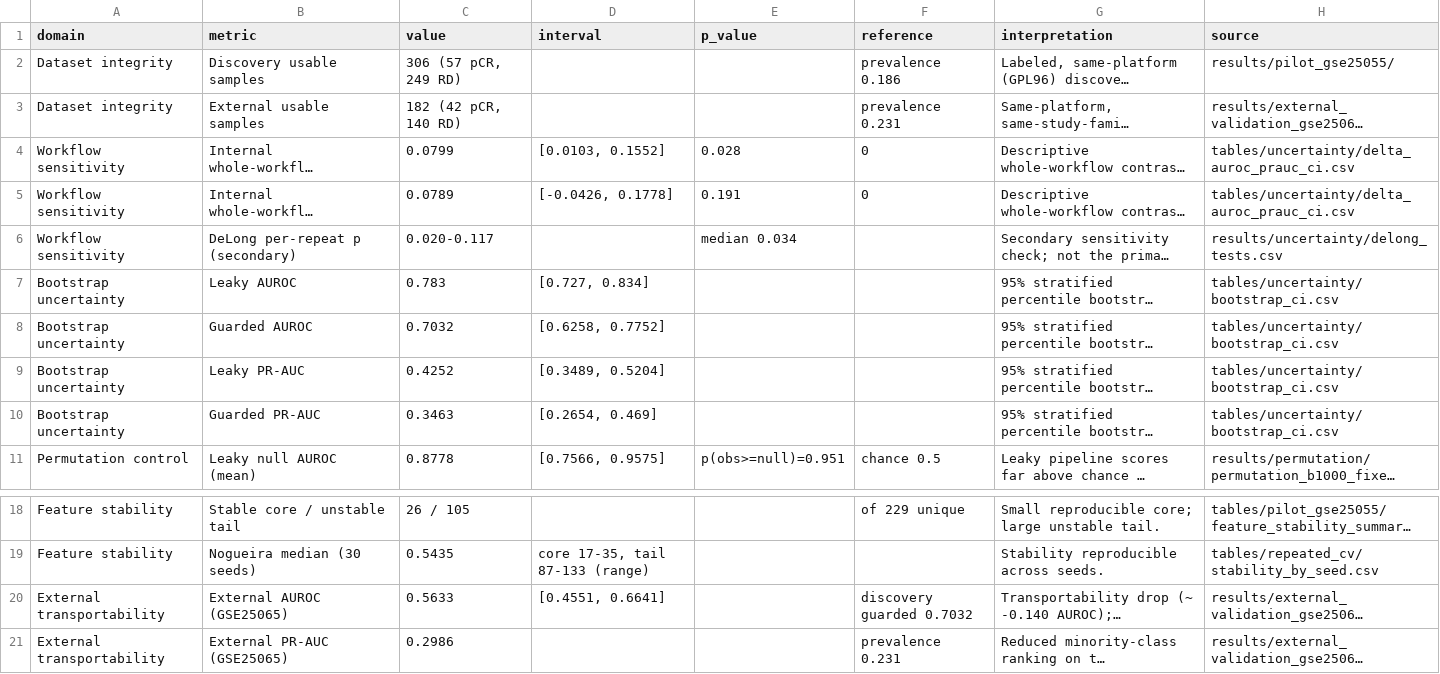
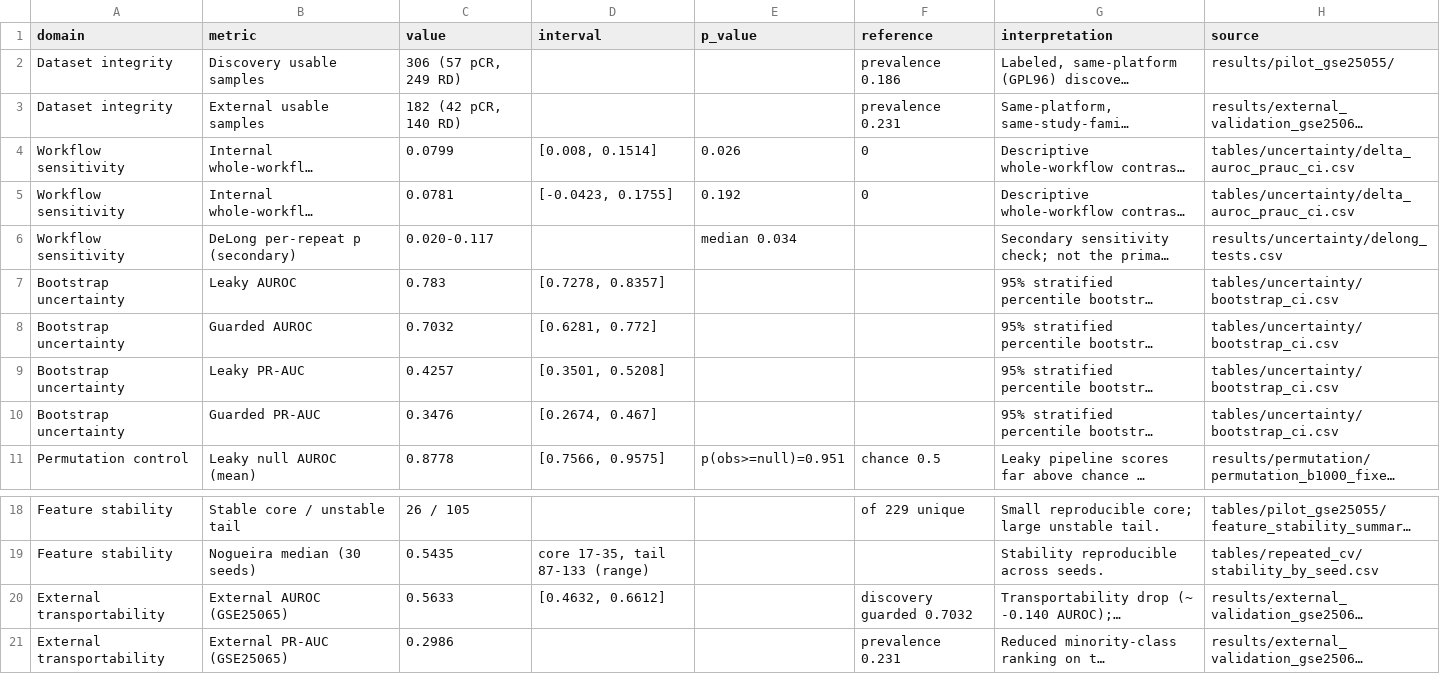
Before and after one commit to iry496/rp001_leakage-aware-smo-svm-omics, a CSV file: tables/evidence_audit/evidence_audit_final.csv, drawn as a sheet; only a part is shown, gaps mark what is left out; long unchanged cells end in …; the diff names each change by its address in the sheet, - before the commit and + after, or states it on an @@ line.

```diff
--- a/tables/evidence_audit/evidence_audit_final.csv
+++ b/tables/evidence_audit/evidence_audit_final.csv
-D4 (interval): [0.0103, 0.1552]
+D4 (interval): [0.008, 0.1514]
-E4 (p_value): 0.028
+E4 (p_value): 0.026
-C5 (value): 0.0789
+C5 (value): 0.0781
-D5 (interval): [-0.0426, 0.1778]
+D5 (interval): [-0.0423, 0.1755]
-E5 (p_value): 0.191
+E5 (p_value): 0.192
-D7 (interval): [0.727, 0.834]
+D7 (interval): [0.7278, 0.8357]
-D8 (interval): [0.6258, 0.7752]
+D8 (interval): [0.6281, 0.772]
-C9 (value): 0.4252
+C9 (value): 0.4257
-D9 (interval): [0.3489, 0.5204]
+D9 (interval): [0.3501, 0.5208]
-C10 (value): 0.3463
+C10 (value): 0.3476
-D10 (interval): [0.2654, 0.469]
+D10 (interval): [0.2674, 0.467]
-D20 (interval): [0.4551, 0.6641]
+D20 (interval): [0.4632, 0.6612]
```
Also changed, not shown: results/uncertainty/delong_tests.csv, tables/uncertainty/bootstrap_ci.csv, 27 other files.
